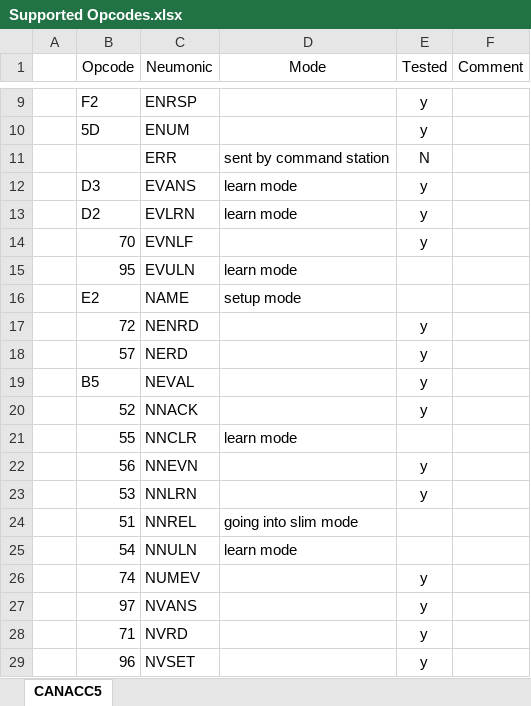
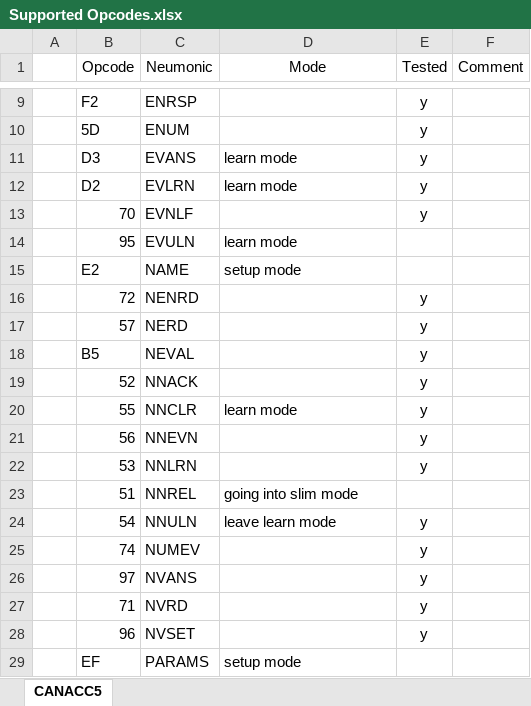
Before and after one commit to david284/CbusTestSuite, an Excel workbook: Documents/Supported Opcodes.xlsx, sheet CANACC5, drawn as a sheet; only a part is shown, gaps mark what is left out; the shorter side is filled out with more unchanged rows; values as stored, in another font and other column widths than the file's, no borders; removed rows and columns are numbered as before the commit, all else as after; the diff names each change by its address in the sheet, - before the commit and + after, or states it on an @@ line.

```diff
--- a/Documents/Supported Opcodes.xlsx (sheet CANACC5)
+++ b/Documents/Supported Opcodes.xlsx (sheet CANACC5)
-row 11:  |  | ERR | sent by command station | N
-E20 (Tested): (empty)
+E20 (Tested): y
-D24 (Mode): learn mode
+D24 (Mode): leave learn mode
-E24 (Tested): (empty)
+E24 (Tested): y
```
Also changed, not shown: 1 other file.
